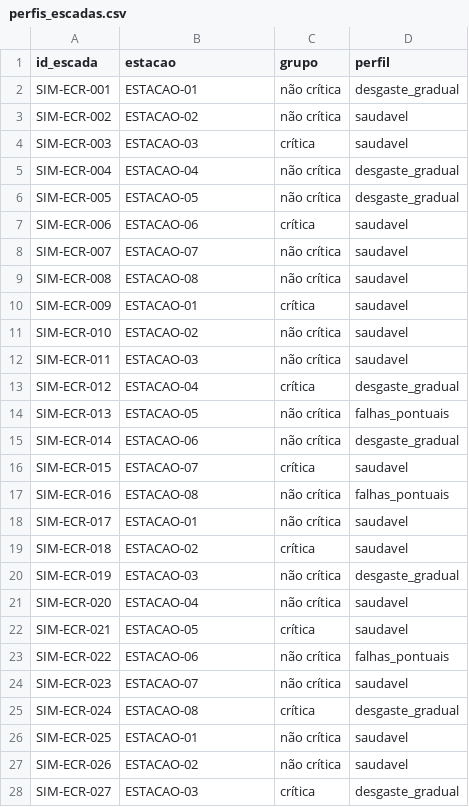
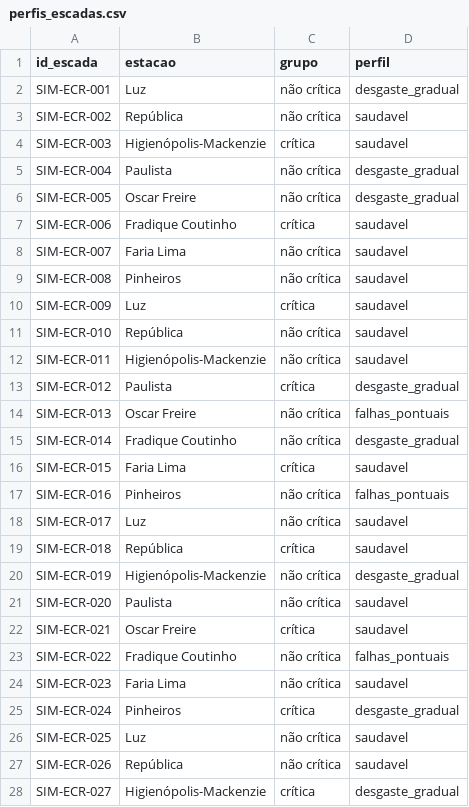
Before and after one commit to 2ESPA26/Dynamic-Programming, a CSV file: perfis_escadas.csv, drawn as a sheet; only a part is shown; the diff covers the shown part only.

```diff
--- a/perfis_escadas.csv
+++ b/perfis_escadas.csv
@@ -1,28 +1,28 @@
 id_escada,estacao,grupo,perfil
-SIM-ECR-001,ESTACAO-01,não crítica,desgaste_gradual
-SIM-ECR-002,ESTACAO-02,não crítica,saudavel
-SIM-ECR-003,ESTACAO-03,crítica,saudavel
-SIM-ECR-004,ESTACAO-04,não crítica,desgaste_gradual
-SIM-ECR-005,ESTACAO-05,não crítica,desgaste_gradual
-SIM-ECR-006,ESTACAO-06,crítica,saudavel
-SIM-ECR-007,ESTACAO-07,não crítica,saudavel
-SIM-ECR-008,ESTACAO-08,não crítica,saudavel
-SIM-ECR-009,ESTACAO-01,crítica,saudavel
-SIM-ECR-010,ESTACAO-02,não crítica,saudavel
-SIM-ECR-011,ESTACAO-03,não crítica,saudavel
-SIM-ECR-012,ESTACAO-04,crítica,desgaste_gradual
-SIM-ECR-013,ESTACAO-05,não crítica,falhas_pontuais
-SIM-ECR-014,ESTACAO-06,não crítica,desgaste_gradual
-SIM-ECR-015,ESTACAO-07,crítica,saudavel
-SIM-ECR-016,ESTACAO-08,não crítica,falhas_pontuais
-SIM-ECR-017,ESTACAO-01,não crítica,saudavel
-SIM-ECR-018,ESTACAO-02,crítica,saudavel
-SIM-ECR-019,ESTACAO-03,não crítica,desgaste_gradual
-SIM-ECR-020,ESTACAO-04,não crítica,saudavel
-SIM-ECR-021,ESTACAO-05,crítica,saudavel
-SIM-ECR-022,ESTACAO-06,não crítica,falhas_pontuais
-SIM-ECR-023,ESTACAO-07,não crítica,saudavel
-SIM-ECR-024,ESTACAO-08,crítica,desgaste_gradual
-SIM-ECR-025,ESTACAO-01,não crítica,saudavel
-SIM-ECR-026,ESTACAO-02,não crítica,saudavel
-SIM-ECR-027,ESTACAO-03,crítica,desgaste_gradual
+SIM-ECR-001,Luz,não crítica,desgaste_gradual
+SIM-ECR-002,República,não crítica,saudavel
+SIM-ECR-003,Higienópolis-Mackenzie,crítica,saudavel
+SIM-ECR-004,Paulista,não crítica,desgaste_gradual
+SIM-ECR-005,Oscar Freire,não crítica,desgaste_gradual
+SIM-ECR-006,Fradique Coutinho,crítica,saudavel
+SIM-ECR-007,Faria Lima,não crítica,saudavel
+SIM-ECR-008,Pinheiros,não crítica,saudavel
+SIM-ECR-009,Luz,crítica,saudavel
+SIM-ECR-010,República,não crítica,saudavel
+SIM-ECR-011,Higienópolis-Mackenzie,não crítica,saudavel
+SIM-ECR-012,Paulista,crítica,desgaste_gradual
+SIM-ECR-013,Oscar Freire,não crítica,falhas_pontuais
+SIM-ECR-014,Fradique Coutinho,não crítica,desgaste_gradual
+SIM-ECR-015,Faria Lima,crítica,saudavel
+SIM-ECR-016,Pinheiros,não crítica,falhas_pontuais
+SIM-ECR-017,Luz,não crítica,saudavel
+SIM-ECR-018,República,crítica,saudavel
+SIM-ECR-019,Higienópolis-Mackenzie,não crítica,desgaste_gradual
+SIM-ECR-020,Paulista,não crítica,saudavel
+SIM-ECR-021,Oscar Freire,crítica,saudavel
+SIM-ECR-022,Fradique Coutinho,não crítica,falhas_pontuais
+SIM-ECR-023,Faria Lima,não crítica,saudavel
+SIM-ECR-024,Pinheiros,crítica,desgaste_gradual
+SIM-ECR-025,Luz,não crítica,saudavel
+SIM-ECR-026,República,não crítica,saudavel
+SIM-ECR-027,Higienópolis-Mackenzie,crítica,desgaste_gradual
```
Also changed, not shown: 3 edited cells elsewhere in this file, 20 other files.
